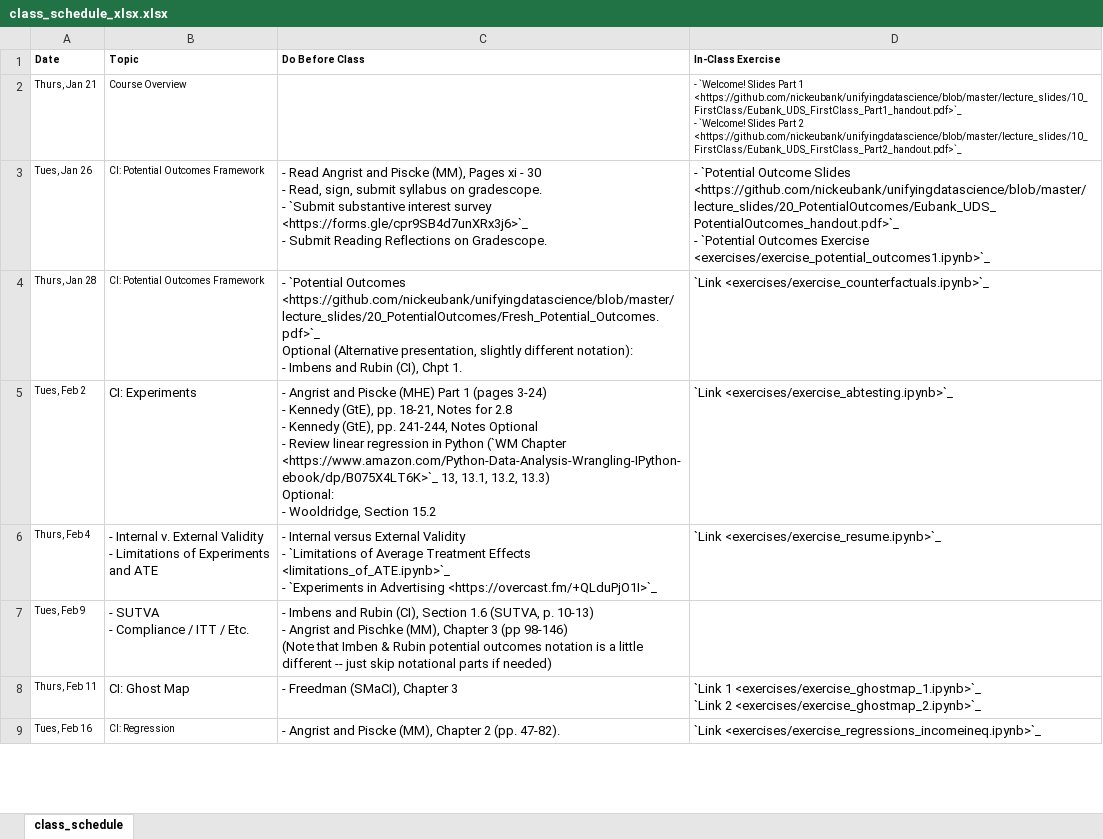
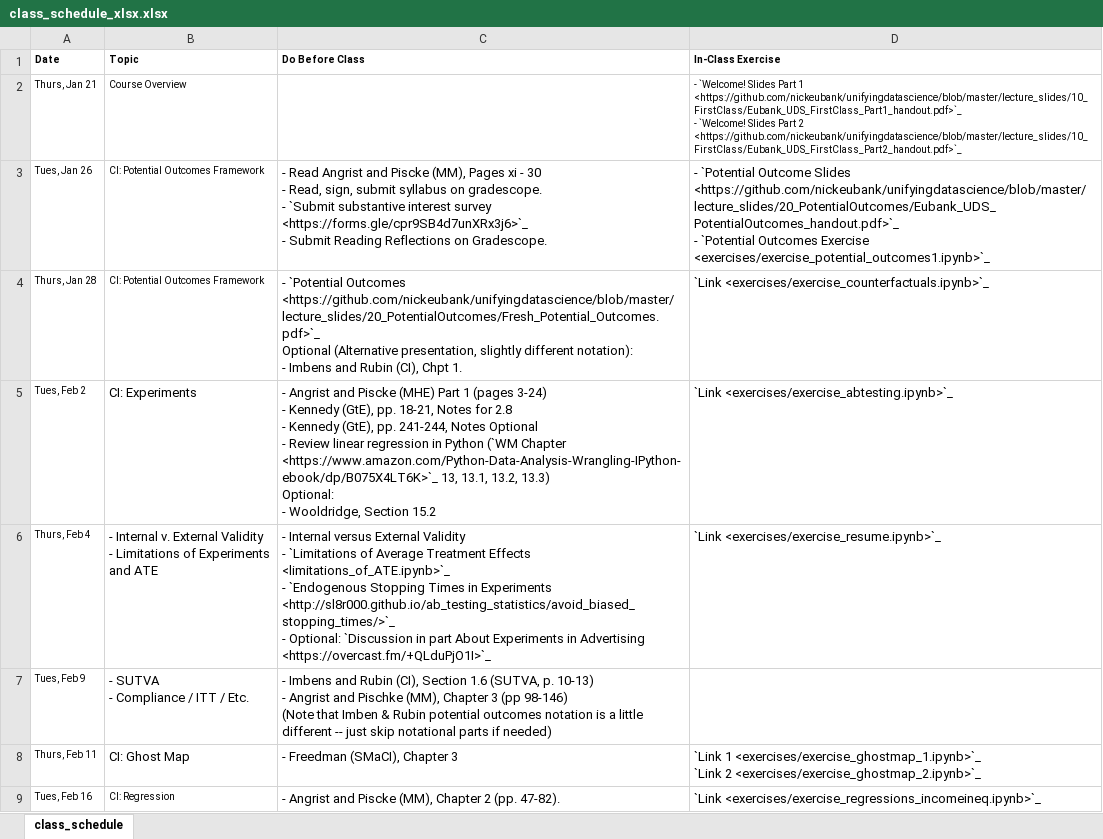
Before and after one commit to nickeubank/unifyingdatascience, an Excel workbook: source/class_schedule_xlsx.xlsx, sheet class_schedule, drawn as a sheet; only a part is shown; values as stored, in another font and other column widths than the file's, no borders; ↵ is a line break in a cell; the diff names each change by its address in the sheet, - before the commit and + after, or states it on an @@ line.

Commit message:
add endogenous stopping warning

```diff
--- a/source/class_schedule_xlsx.xlsx (sheet class_schedule)
+++ b/source/class_schedule_xlsx.xlsx (sheet class_schedule)
-C6 (Do Before Class): …<limitations_of_ATE.ipynb>`_ ↵ - `Experiments in Advertising…
+C6 (Do Before Class): …<limitations_of_ATE.ipynb>`_ ↵ - `Endogenous Stopping Times in Experiments <http://sl8r000.github.io/ab_testing_statistics/avoid_biased_stopping_times/>`_ ↵ - Optional: `Discussion in part About Experiments in Advertising…
```
Also changed, not shown: 9 other files.
